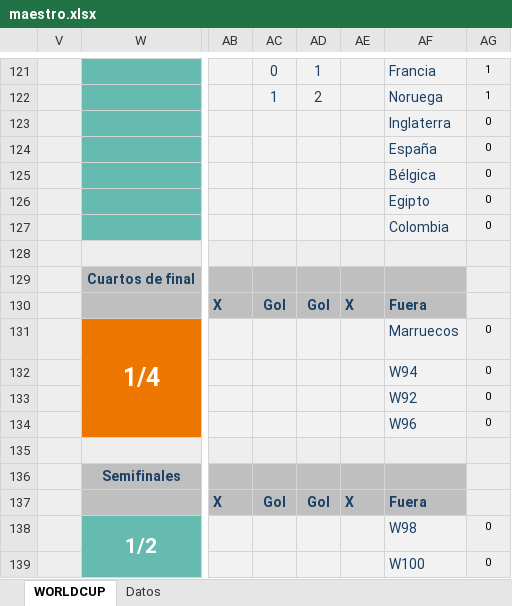
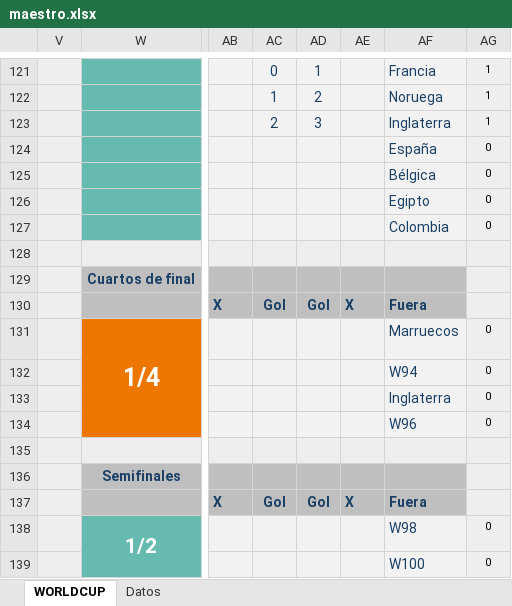
Before and after one commit to agay7/porra_mundial, an Excel workbook: data/maestro.xlsx, sheet WORLDCUP, drawn as a sheet; only a part is shown, gaps mark what is left out; values as stored, in another font and other column widths than the file's, no borders; conditional formats not drawn; the diff names each change by its address in the sheet, - before the commit and + after, or states it on an @@ line.

```diff
--- a/data/maestro.xlsx (sheet WORLDCUP)
+++ b/data/maestro.xlsx (sheet WORLDCUP)
-AC123: (empty)
+AC123: 2
-AD123: (empty)
+AD123: 3
-AG123: 0
+AG123: 1
-AF133: W92
+AF133: Inglaterra
```
Also changed, not shown: sheet Datos, hidden cells, clasificacion.xlsx, 2 other files.
